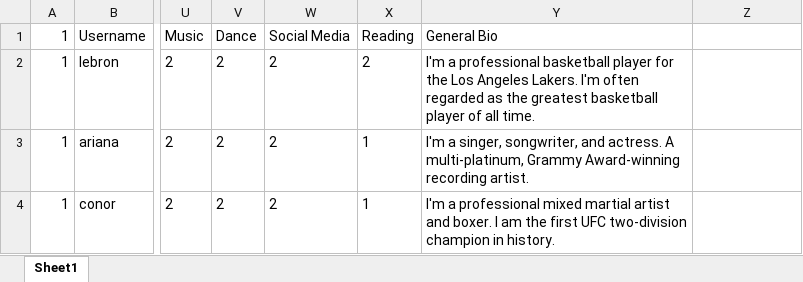
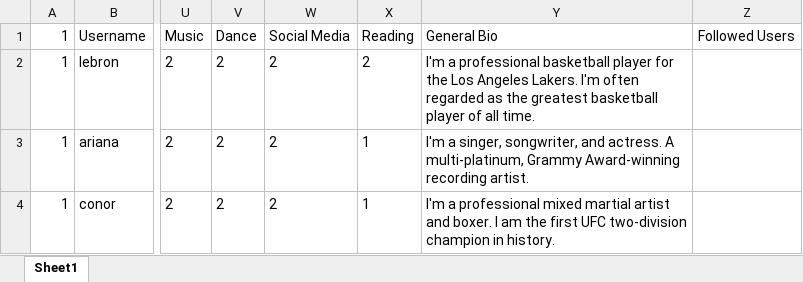
Before and after one commit to Rohit2021/Python-Class-Project---Blue-Bird, an Excel workbook: Users.xlsx, sheet Sheet1, drawn as a sheet; only a part is shown, gaps mark what is left out; values as stored, in another font and other column widths than the file's, no borders; the diff names each change by its address in the sheet, - before the commit and + after, or states it on an @@ line.

```diff
--- a/Users.xlsx (sheet Sheet1)
+++ b/Users.xlsx (sheet Sheet1)
-Z1: (empty)
+Z1: Followed Users
```
Also changed, not shown: Issues.xlsx, 2 other files.
